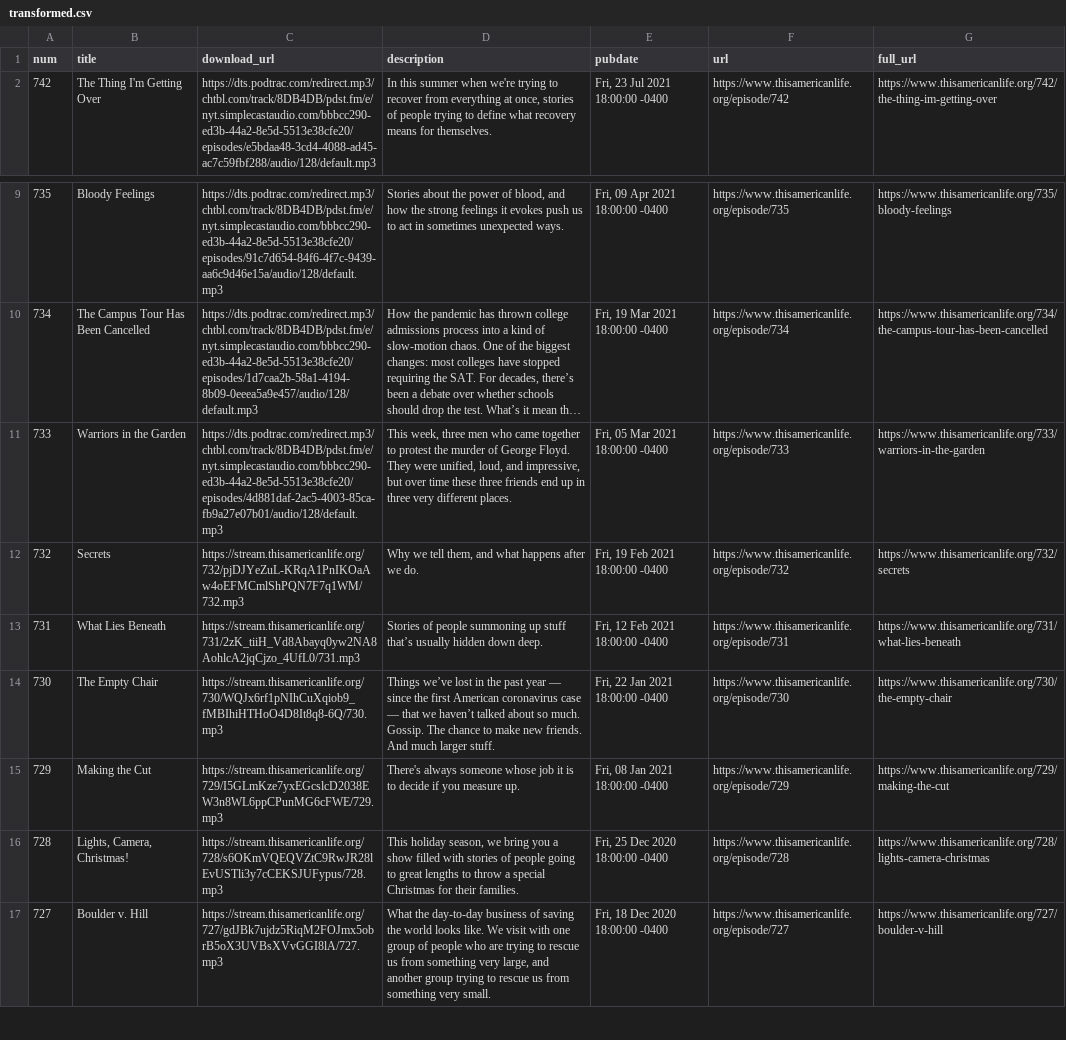
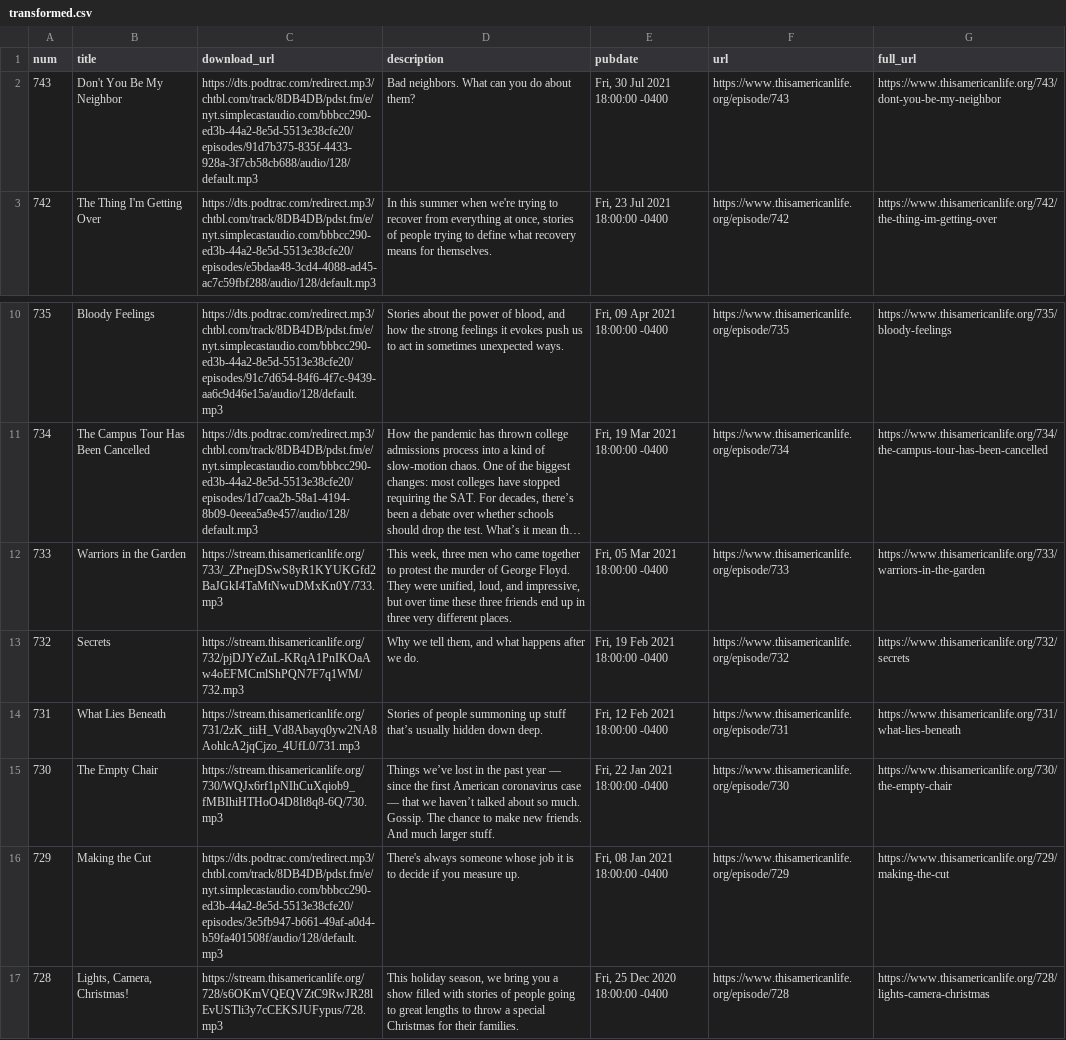
Before and after one commit to dcadata/this-american-life-archive, a CSV file: data/transformed.csv, drawn as a sheet; only a part is shown, gaps mark what is left out; the shorter side is filled out with more unchanged rows; long unchanged cells end in …; addresses are those after the commit; the diff names each change by its address in the sheet, - before the commit and + after, or states it on an @@ line.

```diff
--- a/data/transformed.csv
+++ b/data/transformed.csv
+row 2: 743 | Don't You Be My Neighbor | https://dts.podtrac.com/redirect.mp3/chtbl.com/track/8DB4DB/pdst.fm/e/nyt.simplecastaudio.com/bbbcc290-ed3b-44a2-8e5d-5513e38cfe20/episodes/91d7b375-835f-4433-928a-3f7cb58cb688/audio/128/default.mp3 | Bad neighbors. What can you do about them? | Fri, 30 Jul 2021 18:00:00 -0400 | https://www.thisamericanlife.org/episode/743 | https://www.thisamericanlife.org/743/dont-you-be-my-neighbor
-C12 (download_url): https://dts.podtrac.com/redirect.mp3/chtbl.com/track/8DB4DB/pdst.fm/e/nyt.simplecastaudio.com/bbbcc290-ed3b-44a2-8e5d-5513e38cfe20/episodes/4d881daf-2ac5-4003-85ca-fb9a27e07b01/audio/128/default.mp3
+C12 (download_url): https://stream.thisamericanlife.org/733/_ZPnejDSwS8yR1KYUKGfd2BaJGkI4TaMtNwuDMxKn0Y/733.mp3
-C16 (download_url): https://stream.thisamericanlife.org/729/I5GLmKze7yxEGcslcD2038EW3n8WL6ppCPunMG6cFWE/729.mp3
+C16 (download_url): https://dts.podtrac.com/redirect.mp3/chtbl.com/track/8DB4DB/pdst.fm/e/nyt.simplecastaudio.com/bbbcc290-ed3b-44a2-8e5d-5513e38cfe20/episodes/3e5fb947-b661-49af-a0d4-b59fa401508f/audio/128/default.mp3
```
Also changed, not shown: data/raw.csv, 1 other file.
